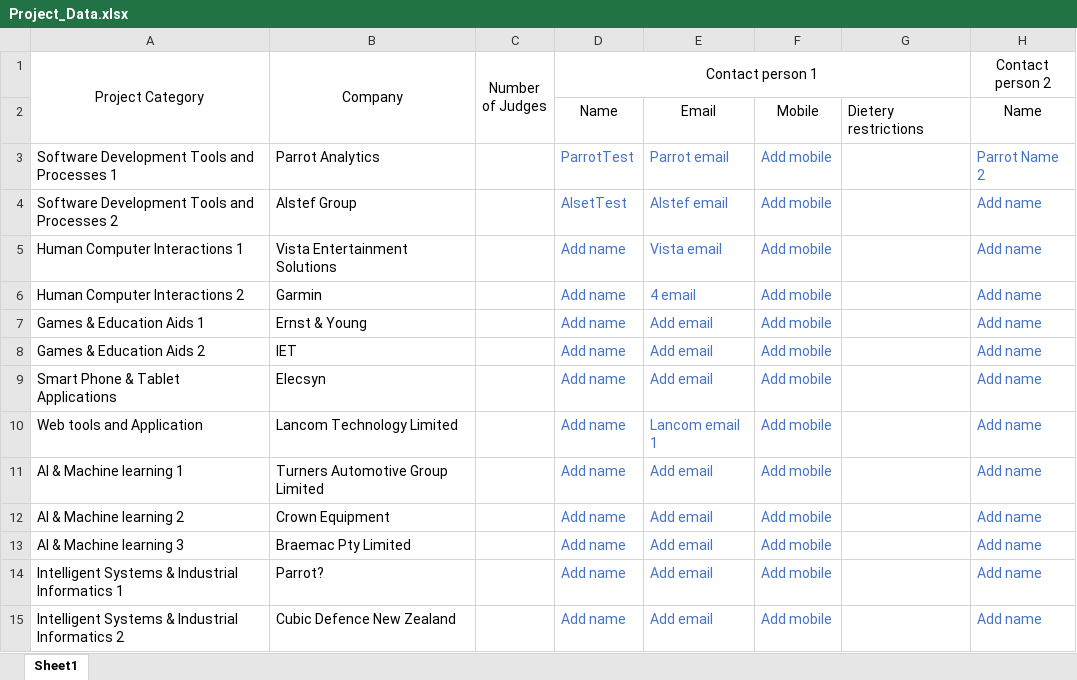
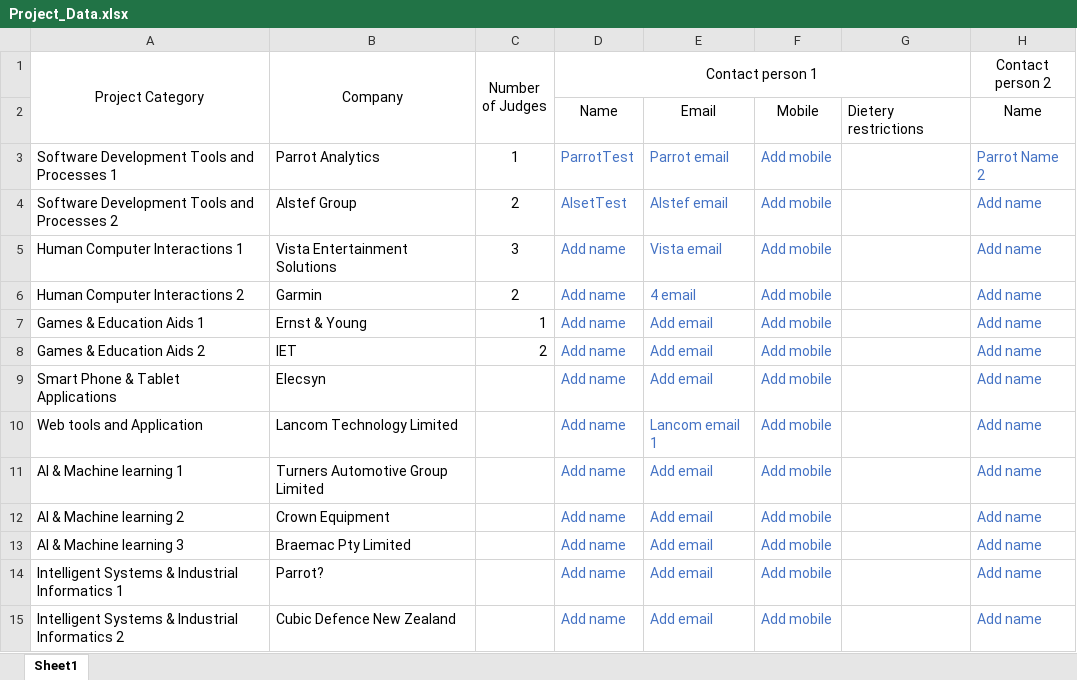
Before and after one commit to justcrossheaven/SE762-IS300-Project, an Excel workbook: Email-Automation-Bot/Project_Data.xlsx, sheet Sheet1, drawn as a sheet; only a part is shown; values as stored, in another font and other column widths than the file's, no borders; the diff names each change by its address in the sheet, - before the commit and + after, or states it on an @@ line.

Commit message:
Rewrote entire reading of excel data logic to make it work with sanitised data so that the headers of the source sheet don't make it difficult to manipulate the data.

```diff
--- a/Email-Automation-Bot/Project_Data.xlsx (sheet Sheet1)
+++ b/Email-Automation-Bot/Project_Data.xlsx (sheet Sheet1)
-C3 (Number of Judges): (empty)
+C3 (Number of Judges): 1
-C4 (Number of Judges): (empty)
+C4 (Number of Judges): 2
-C5 (Number of Judges): (empty)
+C5 (Number of Judges): 3
-C6 (Number of Judges): (empty)
+C6 (Number of Judges): 2
-C7 (Number of Judges): (empty)
+C7 (Number of Judges): 1
-C8 (Number of Judges): (empty)
+C8 (Number of Judges): 2
```
Also changed, not shown: 4 other files.
